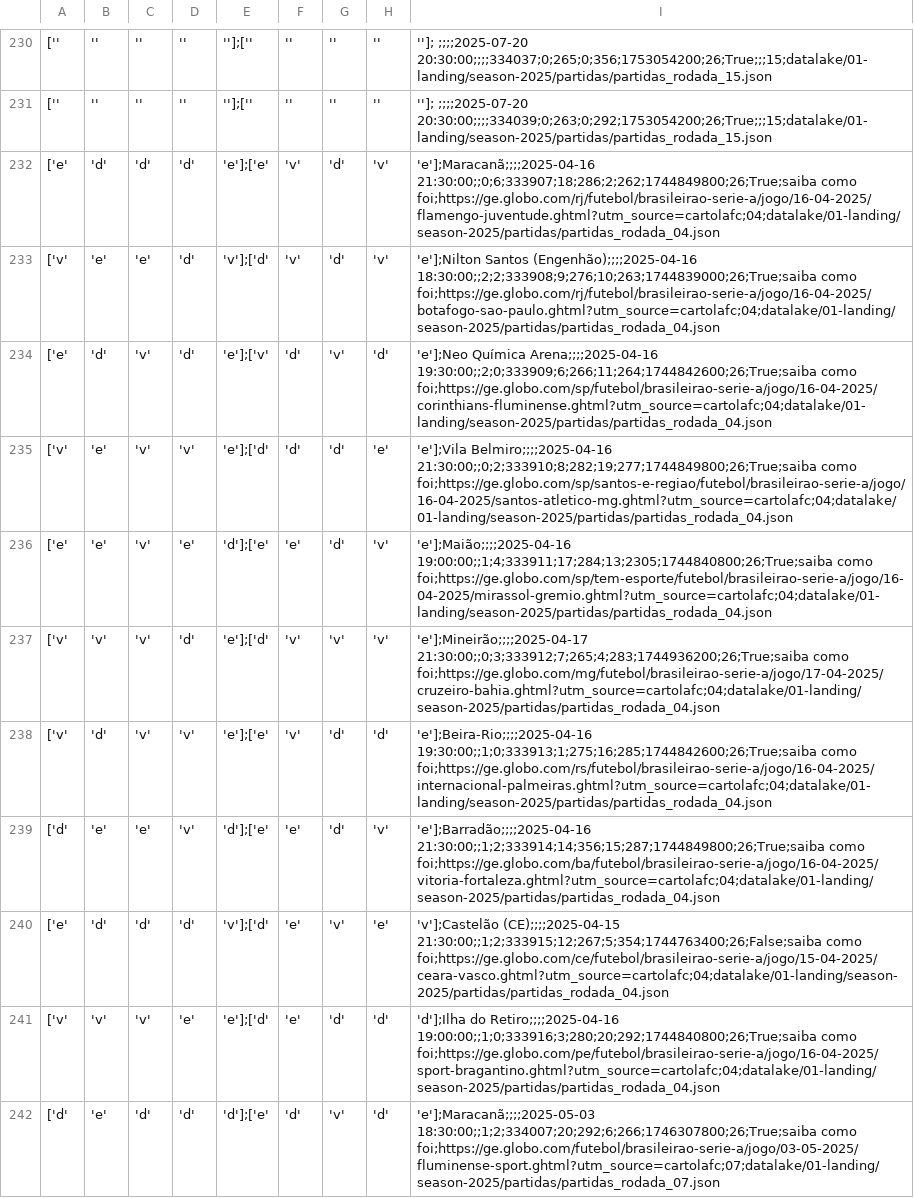
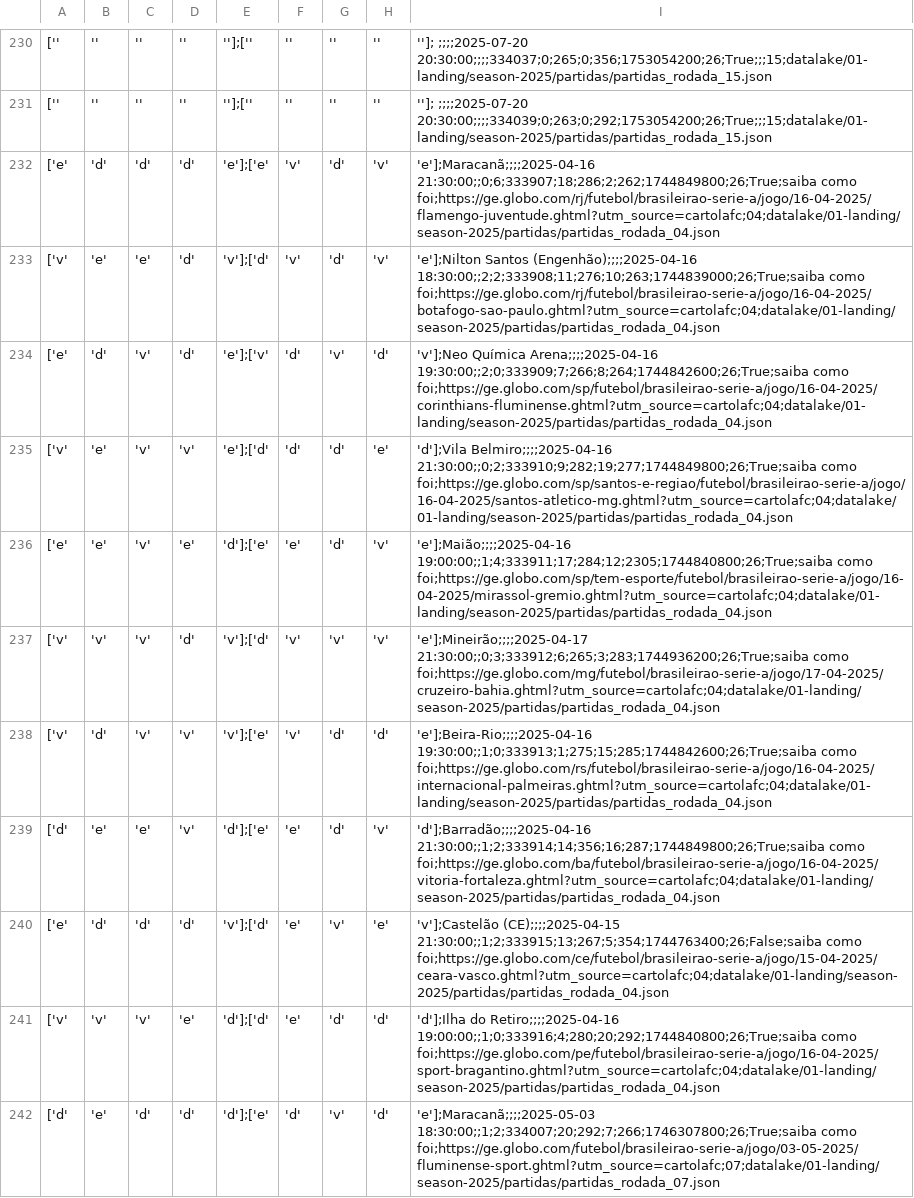
Before and after one commit to adntayer/cartola_datalake, a CSV file: datalake/02-bronze/season-2025/partidas/partidas.csv, drawn as a sheet; only a part is shown, gaps mark what is left out; the diff covers the shown part only; the diff names each change by its address in the sheet, - before the commit and + after, or states it on an @@ line.

Commit message:
📡 [data landing-to-bronze partidas]: automatic update data Mon May 19 19:27:47 UTC 2025

```diff
--- a/datalake/02-bronze/season-2025/partidas/partidas.csv
+++ b/datalake/02-bronze/season-2025/partidas/partidas.csv
-I233: …Santos (Engenhão);;;;2025-04-16 18:30:00;;2;2;333908;9;276;10;263;1744839000;26;True;saiba como foi;https://ge.globo.com/rj/futebol/brasileirao-serie-a/jogo/16-04-2025/botafogo-sao-paulo.ghtml?utm_source=cartolafc;04;datalake/01-landing/season-2025/partidas/partidas_rodada_04.json
+I233: …Santos (Engenhão);;;;2025-04-16 18:30:00;;2;2;333908;11;276;10;263;1744839000;26;True;saiba como foi;https://ge.globo.com/rj/futebol/brasileirao-serie-a/jogo/16-04-2025/botafogo-sao-paulo.ghtml?utm_source=cartolafc;04;datalake/01-landing/season-2025/partidas/partidas_rodada_04.json
-I234: 'e'];Neo Química Arena;;;;2025-04-16 19:30:00;;2;0;333909;6;266;11;264;1744842600;26;True;saiba como foi;https://ge.globo.com/sp/futebol/brasileirao-serie-a/jogo/16-04-2025/corinthians-fluminense.ghtml?utm_source=cartolafc;04;datalake/01-landing/season-2025/partidas/partidas_rodada_04.json
+I234: 'v'];Neo Química Arena;;;;2025-04-16 19:30:00;;2;0;333909;7;266;8;264;1744842600;26;True;saiba como foi;https://ge.globo.com/sp/futebol/brasileirao-serie-a/jogo/16-04-2025/corinthians-fluminense.ghtml?utm_source=cartolafc;04;datalake/01-landing/season-2025/partidas/partidas_rodada_04.json
-I235: 'e'];Vila Belmiro;;;;2025-04-16 21:30:00;;0;2;333910;8;282;19;277;1744849800;26;True;saiba como foi;https://ge.globo.com/sp/santos-e-regiao/futebol/brasileirao-serie-a/jogo/16-04-2025/santos-atletico-mg.ghtml?utm_source=cartolafc;04;datalake/01-landing/season-2025/partidas/partidas_rodada_04.json
+I235: 'd'];Vila Belmiro;;;;2025-04-16 21:30:00;;0;2;333910;9;282;19;277;1744849800;26;True;saiba como foi;https://ge.globo.com/sp/santos-e-regiao/futebol/brasileirao-serie-a/jogo/16-04-2025/santos-atletico-mg.ghtml?utm_source=cartolafc;04;datalake/01-landing/season-2025/partidas/partidas_rodada_04.json
-I236: 'e'];Maião;;;;2025-04-16 19:00:00;;1;4;333911;17;284;13;2305;1744840800;26;True;saiba como foi;https://ge.globo.com/sp/tem-esporte/futebol/brasileirao-serie-a/jogo/16-04-2025/mirassol-gremio.ghtml?utm_source=cartolafc;04;datalake/01-landing/season-2025/partidas/partidas_rodada_04.json
+I236: 'e'];Maião;;;;2025-04-16 19:00:00;;1;4;333911;17;284;12;2305;1744840800;26;True;saiba como foi;https://ge.globo.com/sp/tem-esporte/futebol/brasileirao-serie-a/jogo/16-04-2025/mirassol-gremio.ghtml?utm_source=cartolafc;04;datalake/01-landing/season-2025/partidas/partidas_rodada_04.json
-E237: 'e'];['d'
+E237: 'v'];['d'
-I237: 'e'];Mineirão;;;;2025-04-17 21:30:00;;0;3;333912;7;265;4;283;1744936200;26;True;saiba como foi;https://ge.globo.com/mg/futebol/brasileirao-serie-a/jogo/17-04-2025/cruzeiro-bahia.ghtml?utm_source=cartolafc;04;datalake/01-landing/season-2025/partidas/partidas_rodada_04.json
+I237: 'e'];Mineirão;;;;2025-04-17 21:30:00;;0;3;333912;6;265;3;283;1744936200;26;True;saiba como foi;https://ge.globo.com/mg/futebol/brasileirao-serie-a/jogo/17-04-2025/cruzeiro-bahia.ghtml?utm_source=cartolafc;04;datalake/01-landing/season-2025/partidas/partidas_rodada_04.json
-E238: 'e'];['e'
+E238: 'v'];['e'
-I238: 'e'];Beira-Rio;;;;2025-04-16 19:30:00;;1;0;333913;1;275;16;285;1744842600;26;True;saiba como foi;https://ge.globo.com/rs/futebol/brasileirao-serie-a/jogo/16-04-2025/internacional-palmeiras.ghtml?utm_source=cartolafc;04;datalake/01-landing/season-2025/partidas/partidas_rodada_04.json
+I238: 'e'];Beira-Rio;;;;2025-04-16 19:30:00;;1;0;333913;1;275;15;285;1744842600;26;True;saiba como foi;https://ge.globo.com/rs/futebol/brasileirao-serie-a/jogo/16-04-2025/internacional-palmeiras.ghtml?utm_source=cartolafc;04;datalake/01-landing/season-2025/partidas/partidas_rodada_04.json
-I239: 'e'];Barradão;;;;2025-04-16 21:30:00;;1;2;333914;14;356;15;287;1744849800;26;True;saiba como foi;https://ge.globo.com/ba/futebol/brasileirao-serie-a/jogo/16-04-2025/vitoria-fortaleza.ghtml?utm_source=cartolafc;04;datalake/01-landing/season-2025/partidas/partidas_rodada_04.json
+I239: 'd'];Barradão;;;;2025-04-16 21:30:00;;1;2;333914;14;356;16;287;1744849800;26;True;saiba como foi;https://ge.globo.com/ba/futebol/brasileirao-serie-a/jogo/16-04-2025/vitoria-fortaleza.ghtml?utm_source=cartolafc;04;datalake/01-landing/season-2025/partidas/partidas_rodada_04.json
-I240: 'v'];Castelão (CE);;;;2025-04-15 21:30:00;;1;2;333915;12;267;5;354;1744763400;26;False;saiba como foi;https://ge.globo.com/ce/futebol/brasileirao-serie-a/jogo/15-04-2025/ceara-vasco.ghtml?utm_source=cartolafc;04;datalake/01-landing/season-2025/partidas/partidas_rodada_04.json
+I240: 'v'];Castelão (CE);;;;2025-04-15 21:30:00;;1;2;333915;13;267;5;354;1744763400;26;False;saiba como foi;https://ge.globo.com/ce/futebol/brasileirao-serie-a/jogo/15-04-2025/ceara-vasco.ghtml?utm_source=cartolafc;04;datalake/01-landing/season-2025/partidas/partidas_rodada_04.json
-E241: 'e'];['d'
+E241: 'd'];['d'
-I241: …do Retiro;;;;2025-04-16 19:00:00;;1;0;333916;3;280;20;292;1744840800;26;True;saiba como foi;https://ge.globo.com/pe/futebol/brasileirao-serie-a/jogo/16-04-2025/sport-bragantino.ghtml?utm_source=cartolafc;04;datalake/01-landing/season-2025/partidas/partidas_rodada_04.json
+I241: …do Retiro;;;;2025-04-16 19:00:00;;1;0;333916;4;280;20;292;1744840800;26;True;saiba como foi;https://ge.globo.com/pe/futebol/brasileirao-serie-a/jogo/16-04-2025/sport-bragantino.ghtml?utm_source=cartolafc;04;datalake/01-landing/season-2025/partidas/partidas_rodada_04.json
-I242: 'e'];Maracanã;;;;2025-05-03 18:30:00;;1;2;334007;20;292;6;266;1746307800;26;True;saiba como foi;https://ge.globo.com/futebol/brasileirao-serie-a/jogo/03-05-2025/fluminense-sport.ghtml?utm_source=cartolafc;07;datalake/01-landing/season-2025/partidas/partidas_rodada_07.json
+I242: 'e'];Maracanã;;;;2025-05-03 18:30:00;;1;2;334007;20;292;7;266;1746307800;26;True;saiba como foi;https://ge.globo.com/futebol/brasileirao-serie-a/jogo/03-05-2025/fluminense-sport.ghtml?utm_source=cartolafc;07;datalake/01-landing/season-2025/partidas/partidas_rodada_07.json
```
Also changed, not shown: 88 edited cells elsewhere in this file.
